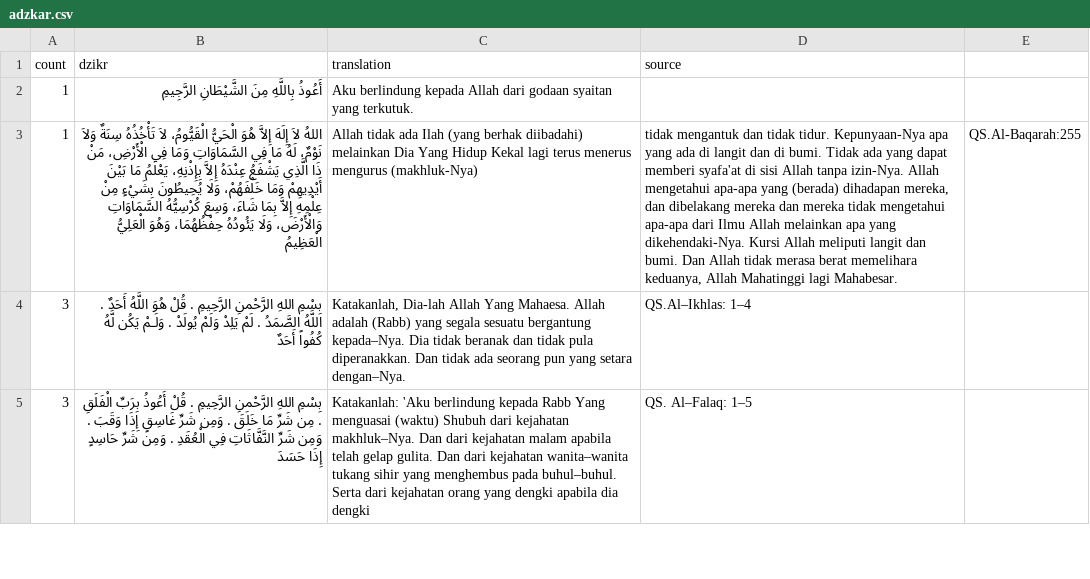
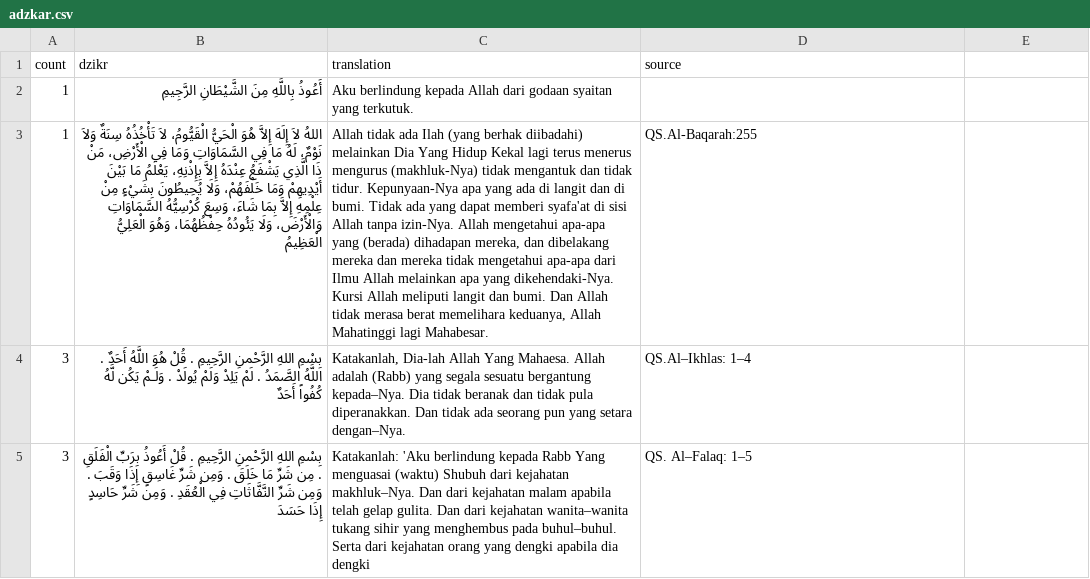
Before and after one commit to dyanmg/adzkar, a CSV file: adzkar.csv, drawn as a sheet; only a part is shown; the diff names each change by its address in the sheet, - before the commit and + after, or states it on an @@ line.

```diff
--- a/adzkar.csv
+++ b/adzkar.csv
-C3 (translation): …mengurus (makhluk-Nya)
+C3 (translation): …mengurus (makhluk-Nya) tidak mengantuk dan tidak tidur. Kepunyaan-Nya apa yang ada di langit dan di bumi. Tidak ada yang dapat memberi syafa'at di sisi Allah tanpa izin-Nya. Allah mengetahui apa-apa yang (berada) dihadapan mereka, dan dibelakang mereka dan mereka tidak mengetahui apa-apa dari Ilmu Allah melainkan apa yang dikehendaki-Nya. Kursi Allah meliputi langit dan bumi. Dan Allah tidak merasa berat memelihara keduanya, Allah Mahatinggi lagi Mahabesar.
-D3 (source): tidak mengantuk dan tidak tidur. Kepunyaan-Nya apa yang ada di langit dan di bumi. Tidak ada yang dapat memberi syafa'at di sisi Allah tanpa izin-Nya. Allah mengetahui apa-apa yang (berada) dihadapan mereka, dan dibelakang mereka dan mereka tidak mengetahui apa-apa dari Ilmu Allah melainkan apa yang dikehendaki-Nya. Kursi Allah meliputi langit dan bumi. Dan Allah tidak merasa berat memelihara keduanya, Allah Mahatinggi lagi Mahabesar.
+D3 (source): QS.Al-Baqarah:255
-E3: QS.Al-Baqarah:255
+E3: (empty)
```
Also changed, not shown: 3 other files.
